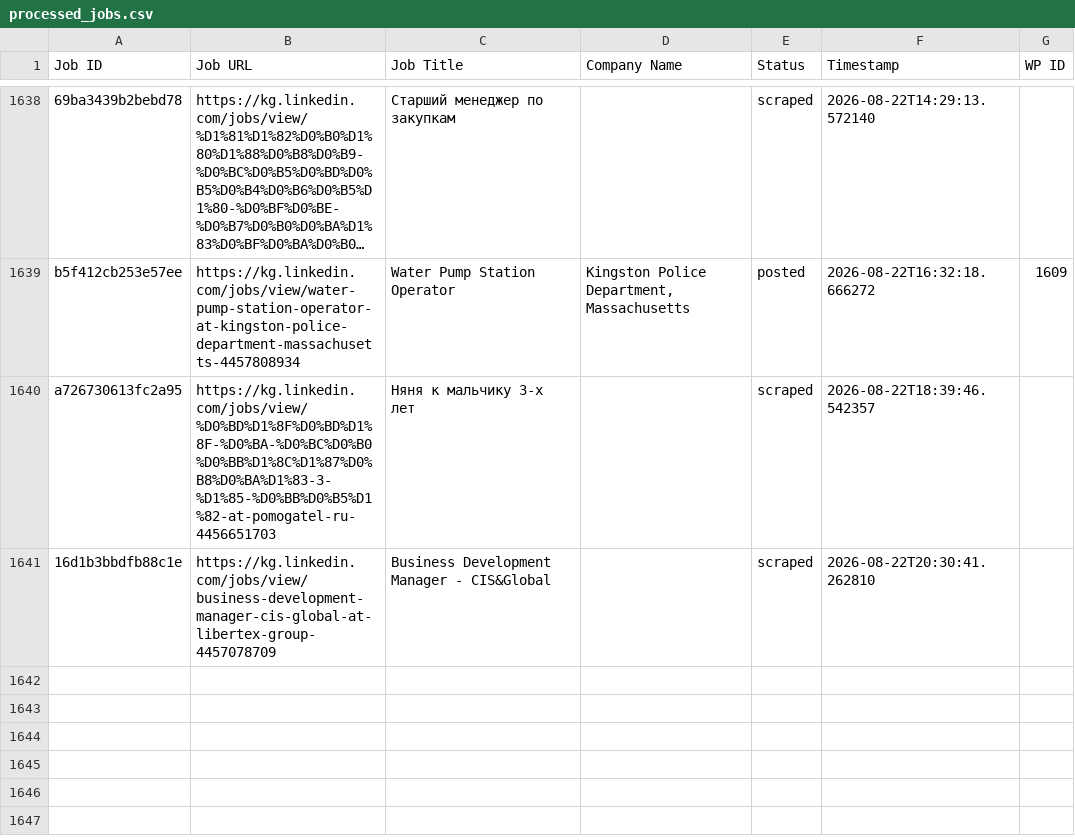
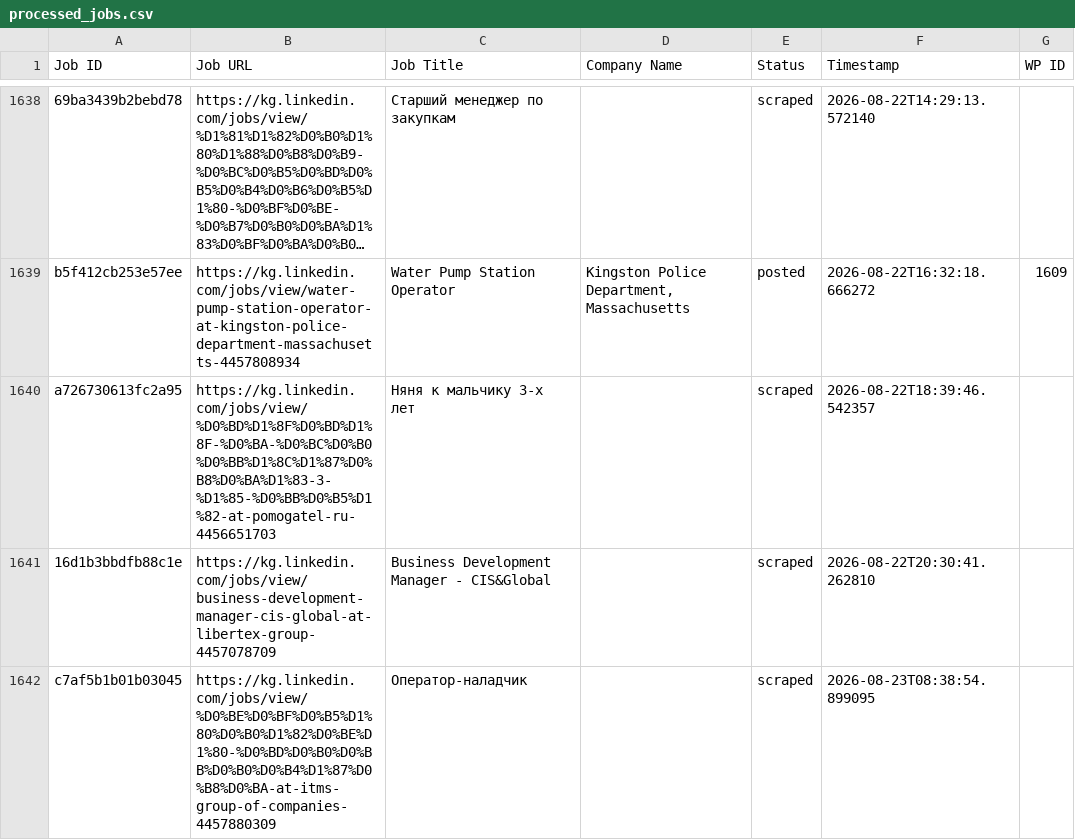
Before and after one commit to innovationinc2000/kg, a CSV file: processed_jobs.csv, drawn as a sheet; only a part is shown, gaps mark what is left out; long unchanged cells end in …; the diff names each change by its address in the sheet, - before the commit and + after, or states it on an @@ line.

```diff
--- a/processed_jobs.csv
+++ b/processed_jobs.csv
+row 1642: c7af5b1b01b03045 | https://kg.linkedin.com/jobs/view/%D0%BE%D0%BF%D0%B5%D1%80%D0%B0%D1%82%D0%BE%D1%80-%D0%BD%D0%B0%D0%BB%D0%B0%D0%B4%D1%87%D0%B8%D0%BA-at-itms-group-of-companies-4457880309 | Оператор-наладчик |  | scraped | 2026-08-23T08:38:54.899095
```
